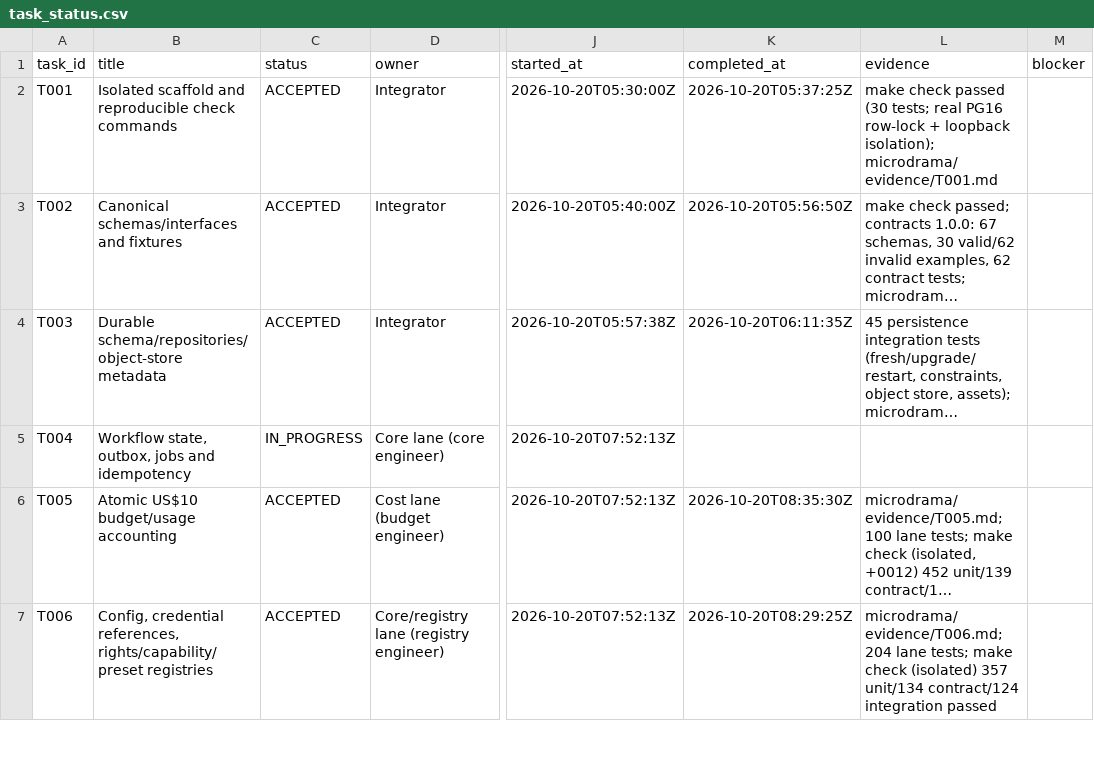
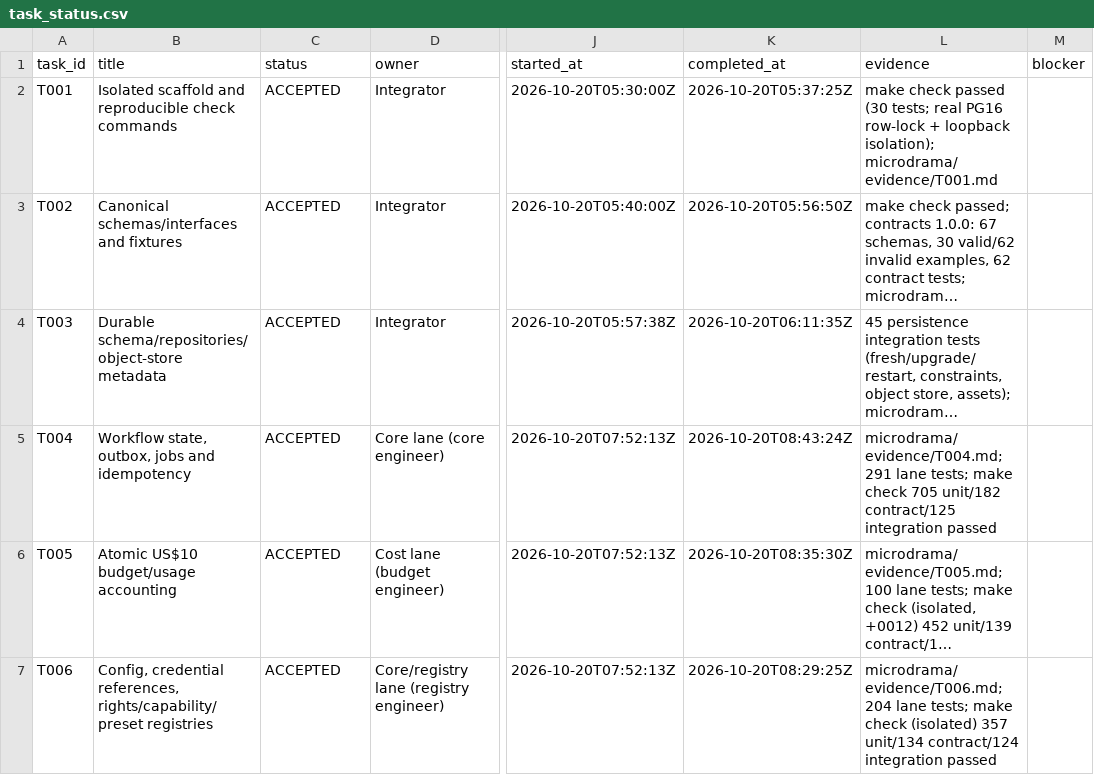
Before and after one commit to Clarenze-C/aivora-drama-box, a CSV file: docs/microdrama-system/task_status.csv, drawn as a sheet; only a part is shown, gaps mark what is left out; long unchanged cells end in …; the diff names each change by its address in the sheet, - before the commit and + after, or states it on an @@ line.

```diff
--- a/docs/microdrama-system/task_status.csv
+++ b/docs/microdrama-system/task_status.csv
-C5 (status): IN_PROGRESS
+C5 (status): ACCEPTED
-K5 (completed_at): (empty)
+K5 (completed_at): 2026-10-20T08:43:24Z
-L5 (evidence): (empty)
+L5 (evidence): microdrama/evidence/T004.md; 291 lane tests; make check 705 unit/182 contract/125 integration passed
```
Also changed, not shown: 29 other files.
